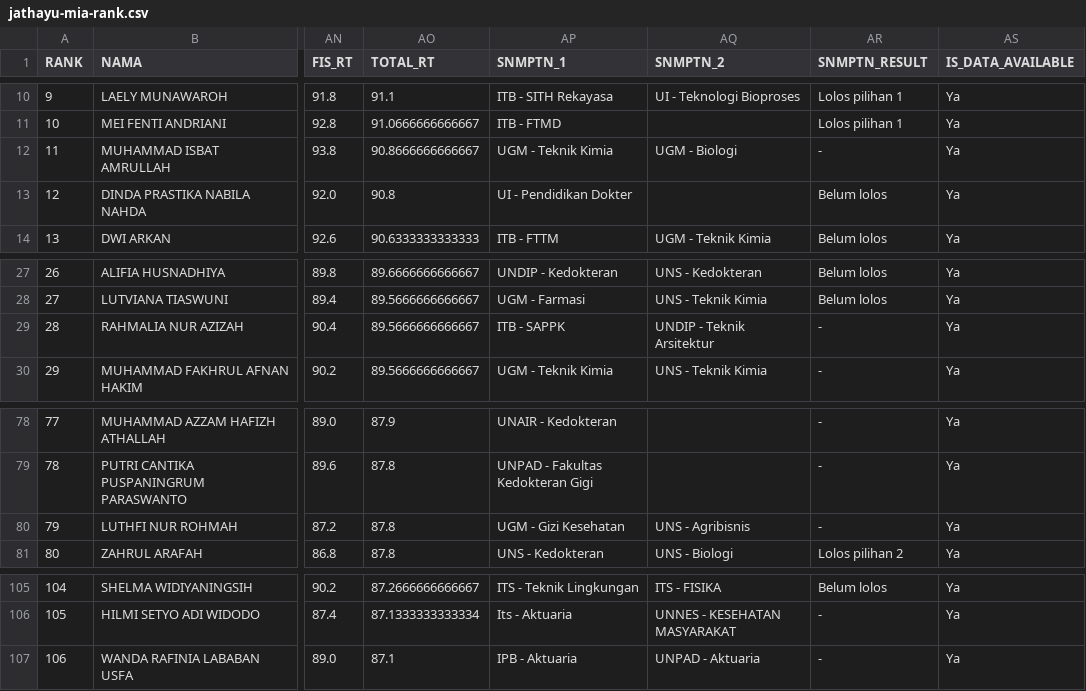
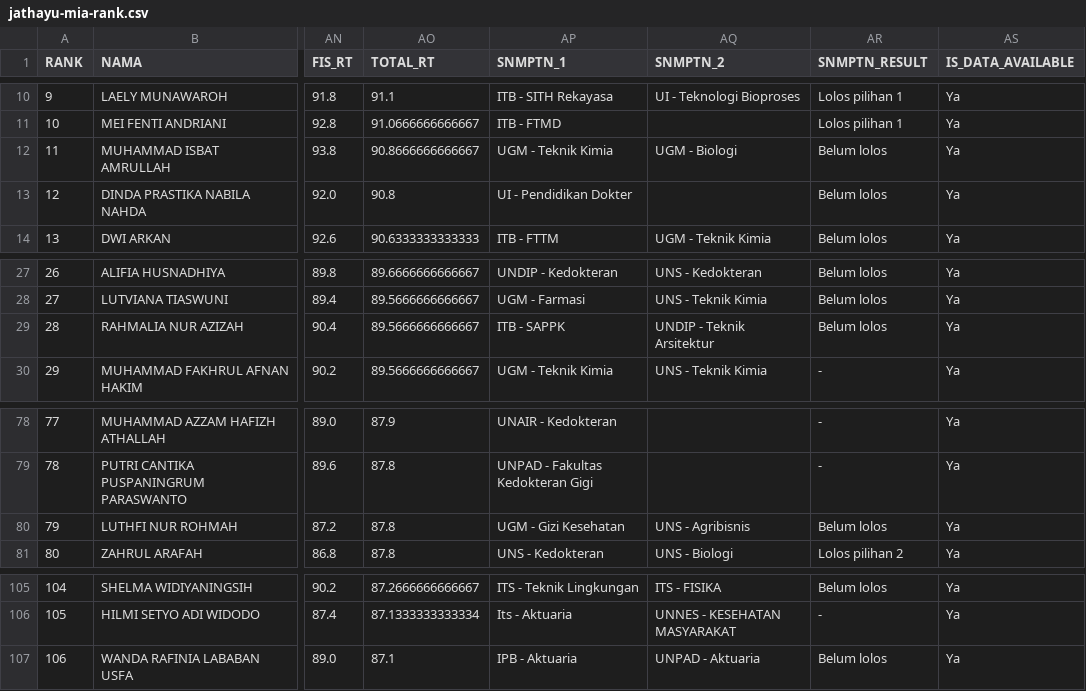
Before and after one commit to nasruliwn/jembawansnmptn, a CSV file: data/jathayu-mia-rank.csv, drawn as a sheet; only a part is shown, gaps mark what is left out; the diff names each change by its address in the sheet, - before the commit and + after, or states it on an @@ line.

Commit message:
[travis] Update data

```diff
--- a/data/jathayu-mia-rank.csv
+++ b/data/jathayu-mia-rank.csv
-AR12 (SNMPTN_RESULT): -
+AR12 (SNMPTN_RESULT): Belum lolos
-AR29 (SNMPTN_RESULT): -
+AR29 (SNMPTN_RESULT): Belum lolos
-AR80 (SNMPTN_RESULT): -
+AR80 (SNMPTN_RESULT): Belum lolos
-AR107 (SNMPTN_RESULT): -
+AR107 (SNMPTN_RESULT): Belum lolos
```
Also changed, not shown: 4 other files.
